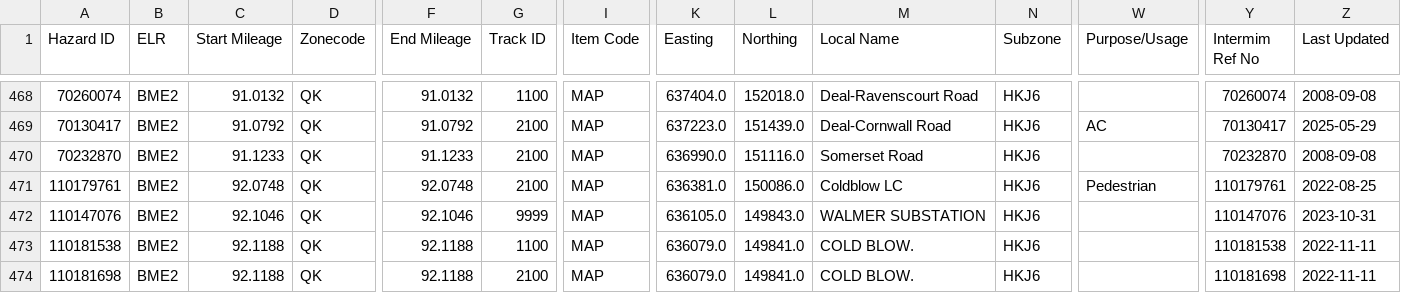
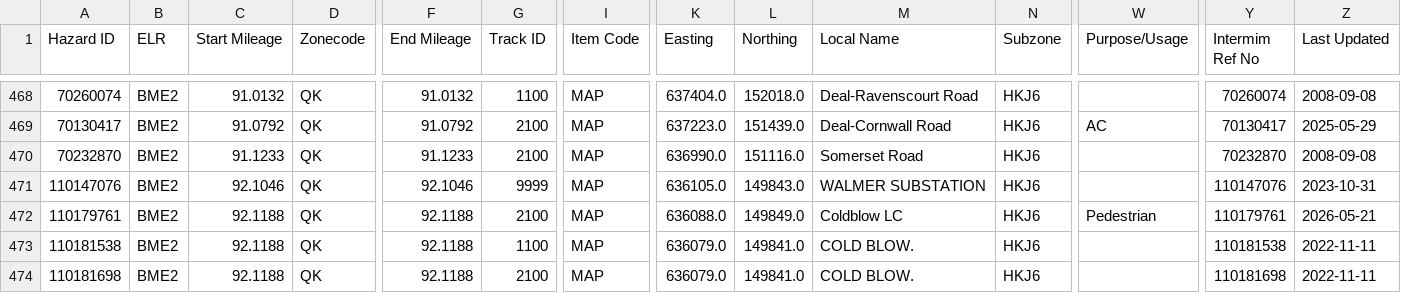
Before and after one commit to infrastructureclub/nr-national-hazard-directory, a CSV file: data/QK/coreData.csv, drawn as a sheet; only a part is shown, gaps mark what is left out; removed rows and columns are numbered as before the commit, all else as after; rows hold the shown columns only; the diff names each change by its address in the sheet, - before the commit and + after, or states it on an @@ line.

```diff
--- a/data/QK/coreData.csv
+++ b/data/QK/coreData.csv
-row 471: 110179761 | BME2 | 92.0748 | QK | 92.0748 | 2100 | MAP | 636381.0 | 150086.0 | Coldblow LC | HKJ6 | Pedestrian | 110179761 | 2022-08-25
+row 472: 110179761 | BME2 | 92.1188 | QK | 92.1188 | 2100 | MAP | 636088.0 | 149849.0 | Coldblow LC | HKJ6 | Pedestrian | 110179761 | 2026-05-21
```
Also changed, not shown: data/QD/coreData.csv, 3 other files.
